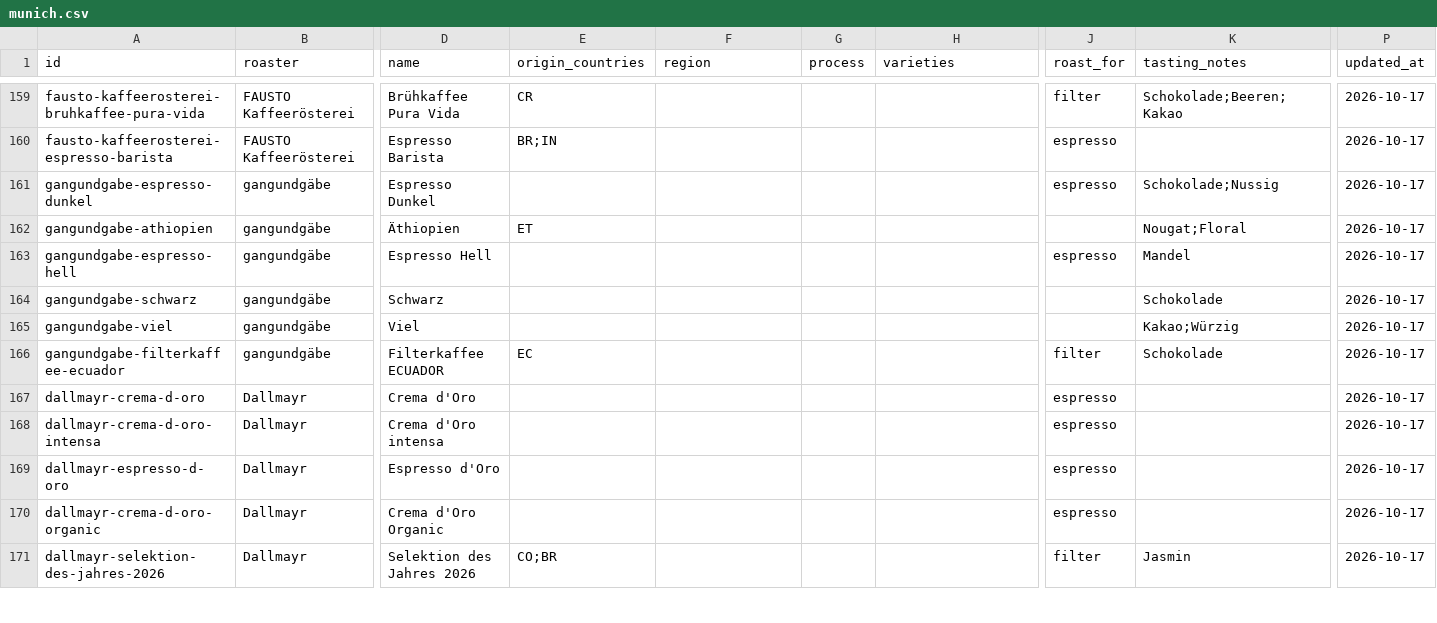
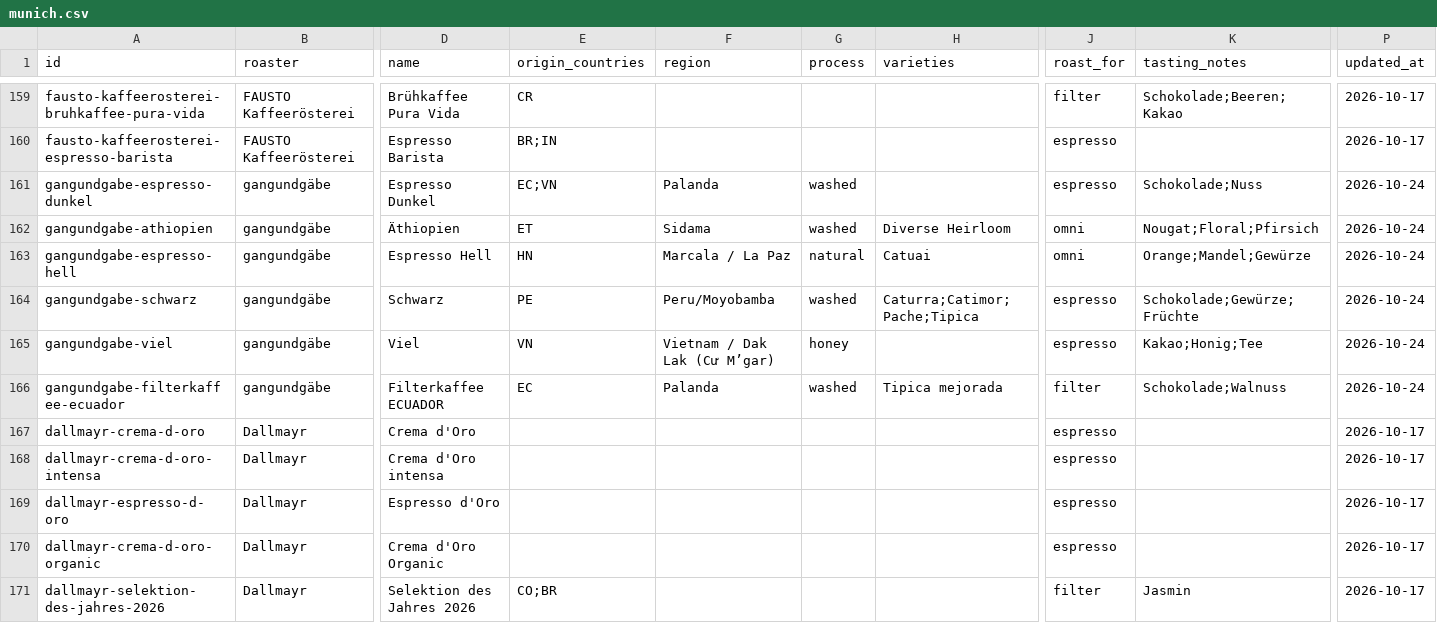
Before and after one commit to Treehopper/CuppaScore, a CSV file: apps/pwa/public/catalog/munich.csv, drawn as a sheet; only a part is shown, gaps mark what is left out; the diff names each change by its address in the sheet, - before the commit and + after, or states it on an @@ line.

```diff
--- a/apps/pwa/public/catalog/munich.csv
+++ b/apps/pwa/public/catalog/munich.csv
-E161 (origin_countries): (empty)
+E161 (origin_countries): EC;VN
-F161 (region): (empty)
+F161 (region): Palanda
-G161:G162 (process): (empty)
+G161:G162 (process): washed
-K161 (tasting_notes): Schokolade;Nussig
+K161 (tasting_notes): Schokolade;Nuss
-P161:P166 (updated_at): 2026-10-17
+P161:P166 (updated_at): 2026-10-24
-F162 (region): (empty)
+F162 (region): Sidama
-H162 (varieties): (empty)
+H162 (varieties): Diverse Heirloom
-J162 (roast_for): (empty)
+J162 (roast_for): omni
-K162 (tasting_notes): Nougat;Floral
+K162 (tasting_notes): Nougat;Floral;Pfirsich
-E163 (origin_countries): (empty)
+E163 (origin_countries): HN
-F163 (region): (empty)
+F163 (region): Marcala / La Paz
-G163 (process): (empty)
+G163 (process): natural
-H163 (varieties): (empty)
+H163 (varieties): Catuai
-J163 (roast_for): espresso
+J163 (roast_for): omni
-K163 (tasting_notes): Mandel
+K163 (tasting_notes): Orange;Mandel;Gewürze
-E164 (origin_countries): (empty)
+E164 (origin_countries): PE
-F164 (region): (empty)
+F164 (region): Peru/Moyobamba
-G164 (process): (empty)
+G164 (process): washed
-H164 (varieties): (empty)
+H164 (varieties): Caturra;Catimor;Pache;Tipica
-J164:J165 (roast_for): (empty)
+J164:J165 (roast_for): espresso
-K164 (tasting_notes): Schokolade
+K164 (tasting_notes): Schokolade;Gewürze;Früchte
-E165 (origin_countries): (empty)
+E165 (origin_countries): VN
-F165 (region): (empty)
+F165 (region): Vietnam / Dak Lak (Cư M’gar)
-G165 (process): (empty)
+G165 (process): honey
-K165 (tasting_notes): Kakao;Würzig
+K165 (tasting_notes): Kakao;Honig;Tee
-F166 (region): (empty)
+F166 (region): Palanda
-G166 (process): (empty)
+G166 (process): washed
-H166 (varieties): (empty)
+H166 (varieties): Tipica mejorada
-K166 (tasting_notes): Schokolade
+K166 (tasting_notes): Schokolade;Walnuss
```
Also changed, not shown: 1 other file.
